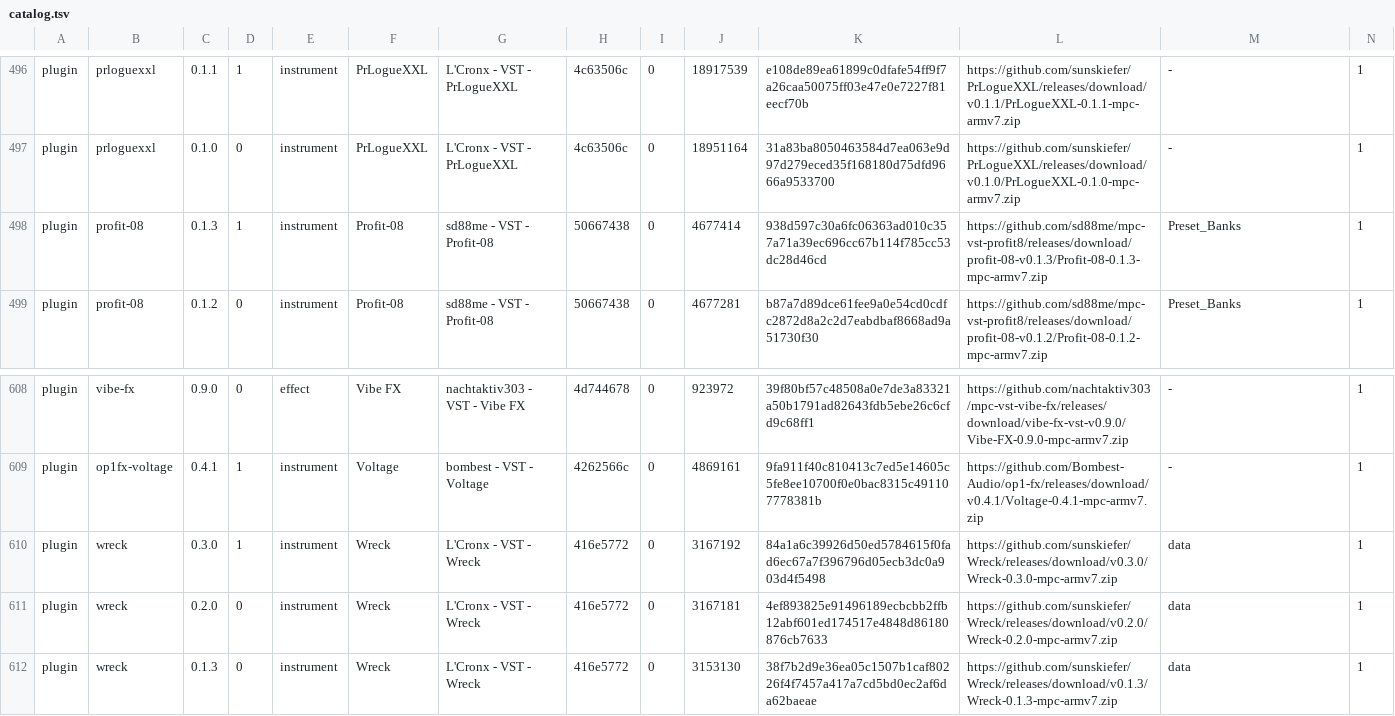
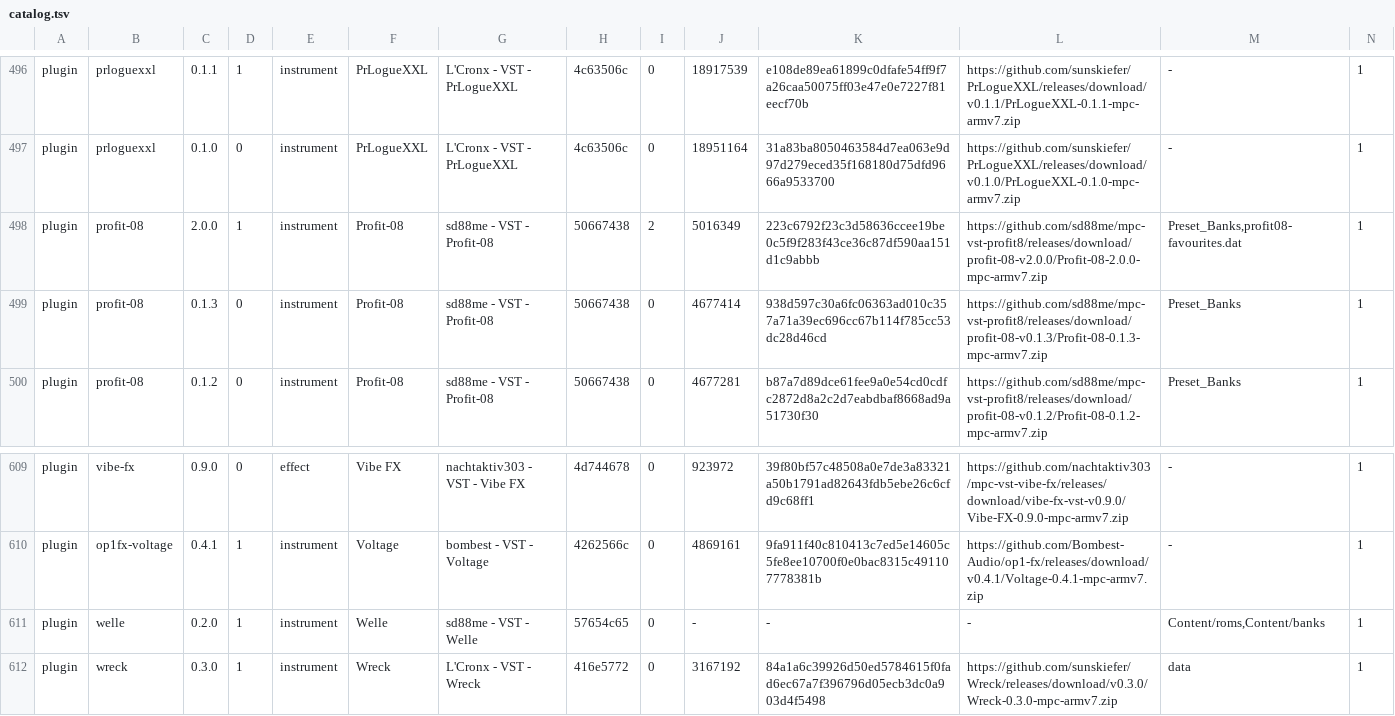
Before and after one commit to sd88me/sd88me.github.io, a TSV file: mpc-vst-plugins/catalog.tsv, drawn as a sheet; only a part is shown, gaps mark what is left out; the shorter side is filled out with more unchanged rows; addresses are those after the commit; rows hold the shown columns only; the diff names each change by its address in the sheet, - before the commit and + after, or states it on an @@ line.

Commit message:
Mirror the catalog from open-mpc/mpc-vst-plugins@bc24f04

```diff
--- a/mpc-vst-plugins/catalog.tsv
+++ b/mpc-vst-plugins/catalog.tsv
+row 498: plugin | profit-08 | 2.0.0 | 1 | instrument | Profit-08 | sd88me - VST - Profit-08 | 50667438 | 2 | 5016349 | 223c6792f23c3d58636ccee19be0c5f9f283f43ce36c87df590aa151d1c9abbb | https://github.com/sd88me/mpc-vst-profit8/releases/download/profit-08-v2.0.0/Profit-08-2.0.0-mpc-armv7.zip | Preset_Banks,profit08-favourites.dat | 1
-D499: 1
+D499: 0
+row 611: plugin | welle | 0.2.0 | 1 | instrument | Welle | sd88me - VST - Welle | 57654c65 | 0 | - | - | - | Content/roms,Content/banks | 1
```
Also changed, not shown: 3 other files.
